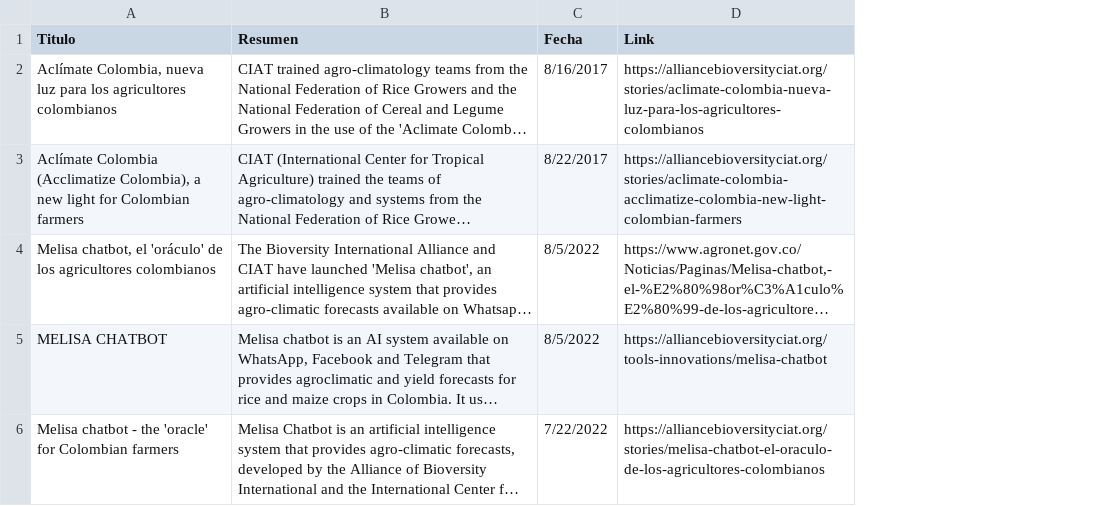
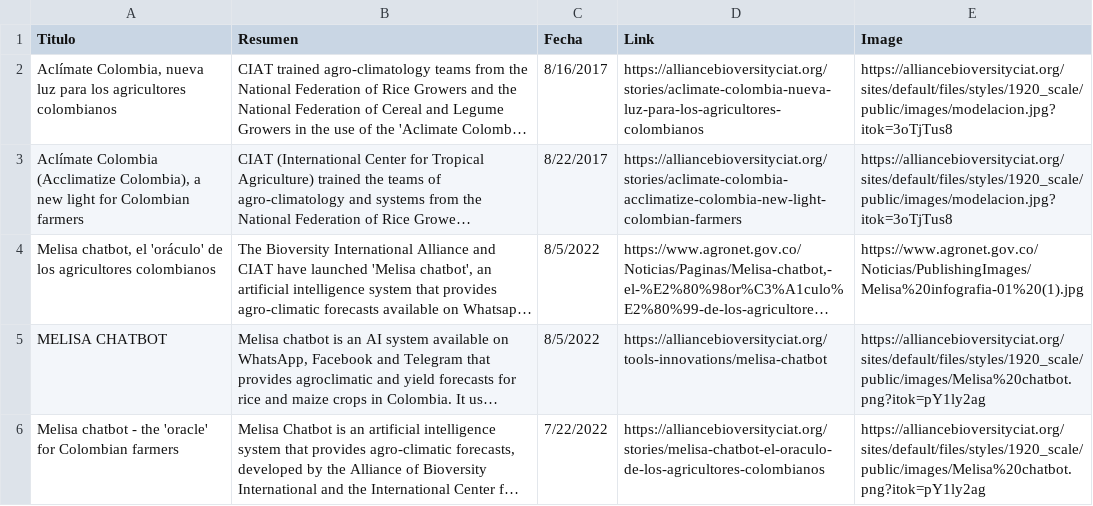
Before and after one commit to CIAT-DAPA/aclimate_site, a CSV file: data/news.csv, drawn as a sheet; long unchanged cells end in …; the diff names each change by its address in the sheet, - before the commit and + after, or states it on an @@ line.

Commit message:
news added with images and css applied to news

```diff
--- a/data/news.csv
+++ b/data/news.csv
+column E (Image), rows 2-6: https://alliancebioversityciat.org/sites/default/files/styles/1920_scale/public/images/modelacion.jpg?itok=3oTjTus8 | https://alliancebioversityciat.org/sites/default/files/styles/1920_scale/public/images/modelacion.jpg?itok=3oTjTus8 | https://www.agronet.gov.co/Noticias/PublishingImages/Melisa%20infografia-01%20(1).jpg | https://alliancebioversityciat.org/sites/default/files/styles/1920_scale/public/images/Melisa%20chatbot.png?itok=pY1ly2ag | https://alliancebioversityciat.org/sites/default/files/styles/1920_scale/public/images/Melisa%20chatbot.png?itok=pY1ly2ag
```
Also changed, not shown: 5 other files.
